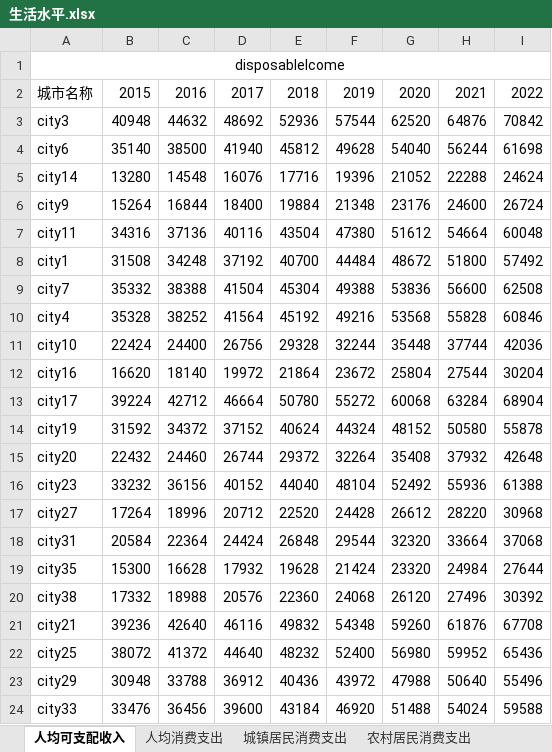
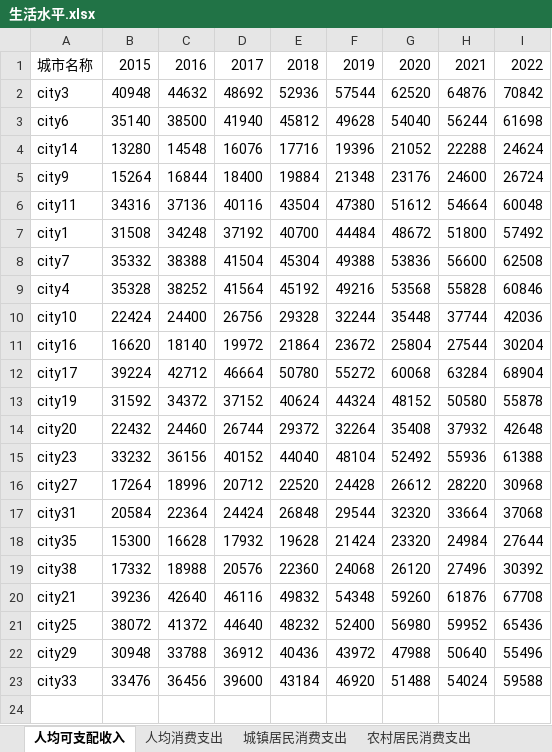
Before and after one commit to Iaiolk/CourseDM_Project, an Excel workbook: data/dataA/生活水平.xlsx, sheet 人均可支配收入, drawn as a sheet; values as stored, in another font and other column widths than the file's, no borders; the diff names each change by its address in the sheet, - before the commit and + after, or states it on an @@ line.

```diff
--- a/data/dataA/生活水平.xlsx (sheet 人均可支配收入)
+++ b/data/dataA/生活水平.xlsx (sheet 人均可支配收入)
-row 1: disposableIcome
```
Also changed, not shown: sheet 人均消费支出, sheet 农村居民消费支出, sheet 农村居民人均收入, sheet 城镇居民消费支出, sheet 城镇居民人均收入, 10 other files.
